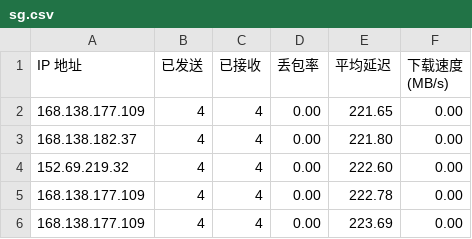
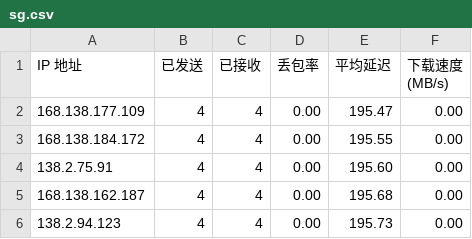
Before and after one commit to wzwmao/CFCDN-Auto, a CSV file: CloudflareST/sg.csv, drawn as a sheet.

```diff
--- a/CloudflareST/sg.csv
+++ b/CloudflareST/sg.csv
@@ -1,6 +1,6 @@
 IP 地址,已发送,已接收,丢包率,平均延迟,下载速度 (MB/s)
-168.138.177.109,4,4,0.00,221.65,0.00
-168.138.182.37,4,4,0.00,221.80,0.00
-152.69.219.32,4,4,0.00,222.60,0.00
-168.138.177.109,4,4,0.00,222.78,0.00
-168.138.177.109,4,4,0.00,223.69,0.00
+168.138.177.109,4,4,0.00,195.47,0.00
+168.138.184.172,4,4,0.00,195.55,0.00
+138.2.75.91,4,4,0.00,195.60,0.00
+168.138.162.187,4,4,0.00,195.68,0.00
+138.2.94.123,4,4,0.00,195.73,0.00
```
Also changed, not shown: 1 other file.
